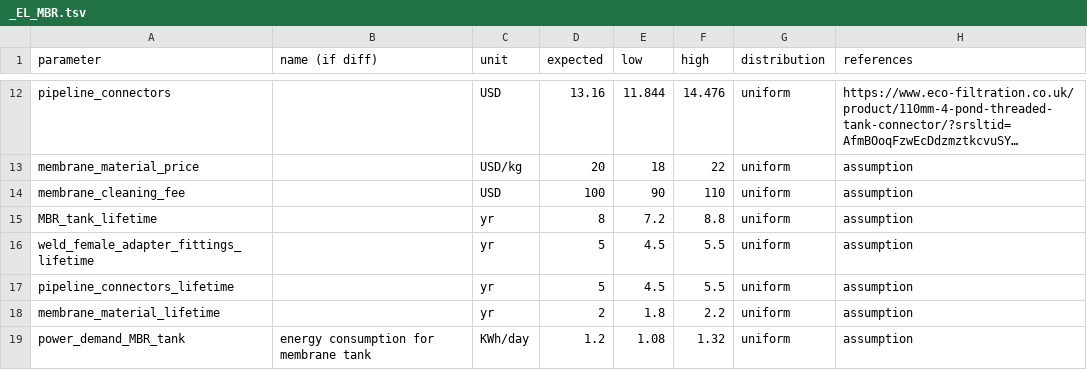
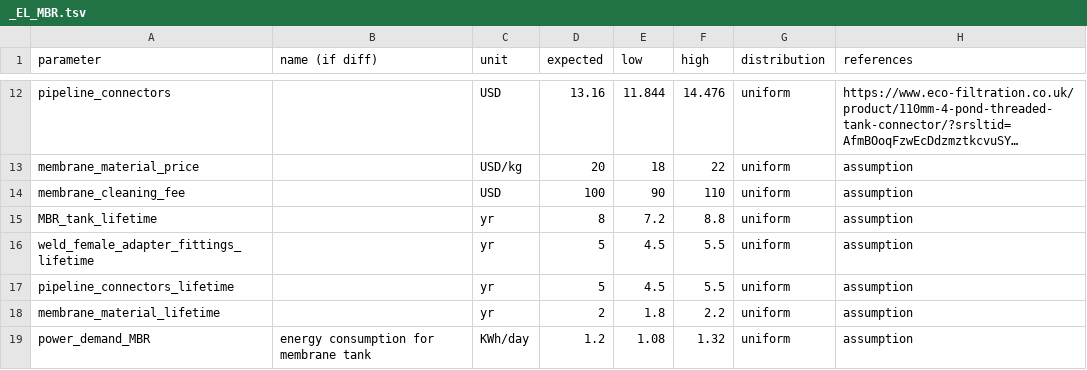
Before and after one commit to QSD-Group/QSDsan, a TSV file: qsdsan/data/sanunit_data/el/_EL_MBR.tsv, drawn as a sheet; only a part is shown, gaps mark what is left out; long unchanged cells end in ….

Commit message:
Update _EL_MBR.tsv

```diff
--- a/qsdsan/data/sanunit_data/el/_EL_MBR.tsv
+++ b/qsdsan/data/sanunit_data/el/_EL_MBR.tsv
@@ -18,2 +18,2 @@ pipeline_connectors_lifetime		yr	5	4.5	5.5	uniform	assumption
 membrane_material_lifetime		yr	2	1.8	2.2	uniform	assumption
-power_demand_MBR_tank	energy consumption for membrane tank	KWh/day	1.2	1.08	1.32	uniform	assumption
+power_demand_MBR	energy consumption for membrane tank	KWh/day	1.2	1.08	1.32	uniform	assumption
```
